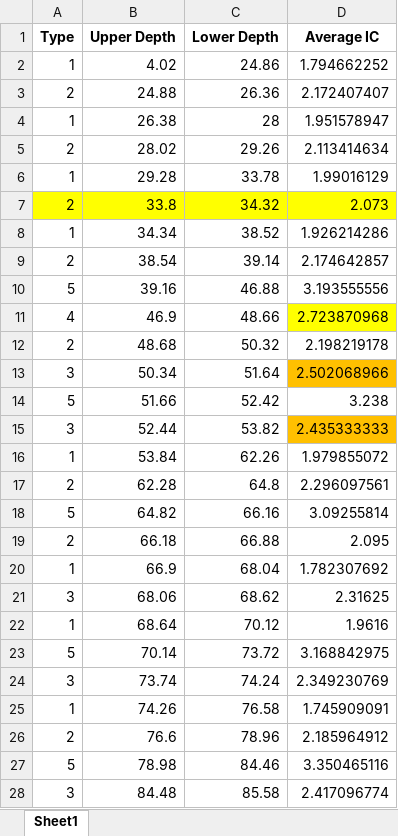
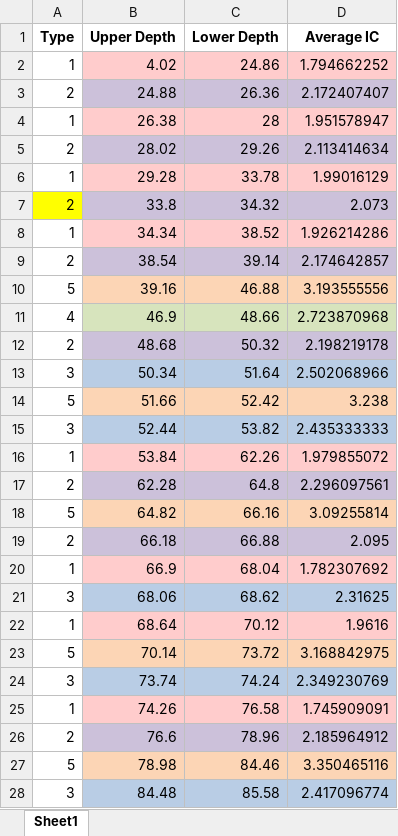
Before and after one commit to MengchunLin/CECI, an Excel workbook: 02soil_depth_statistics_with_ic_and_qc_avg_skipping_invalid.xlsx, sheet Sheet1, drawn as a sheet; only a part is shown; values as stored, in another font and other column widths than the file's, no borders; conditional formats not drawn; the diff covers the shown part only; the diff names each change by its address in the sheet, - before the commit and + after, or states it on an @@ line.

```diff
--- a/02soil_depth_statistics_with_ic_and_qc_avg_skipping_invalid.xlsx (sheet Sheet1)
+++ b/02soil_depth_statistics_with_ic_and_qc_avg_skipping_invalid.xlsx (sheet Sheet1)
-B2:D2 fill: none
+B2:D2 fill: #FFCCCC
-B3:D3 fill: none
+B3:D3 fill: #CCC1DA
-B4:D4 fill: none
+B4:D4 fill: #FFCCCC
-B5:D5 fill: none
+B5:D5 fill: #CCC1DA
-B6:D6 fill: none
+B6:D6 fill: #FFCCCC
-B7:D7 fill: #FFFF00
+B7:D7 fill: #CCC1DA
-B8:D8 fill: none
+B8:D8 fill: #FFCCCC
-B9:D9 fill: none
+B9:D9 fill: #CCC1DA
-B10:D10 fill: none
+B10:D10 fill: #FCD5B5
-B11:C11 fill: none
+B11:C11 fill: #D7E4BD
-D11 fill: #FFFF00
+D11 fill: #D7E4BD
-B12:D12 fill: none
+B12:D12 fill: #CCC1DA
-B13:C13 fill: none
+B13:C13 fill: #B9CDE5
-D13 fill: #FFC000
+D13 fill: #B9CDE5
-B14:D14 fill: none
+B14:D14 fill: #FCD5B5
-B15:C15 fill: none
+B15:C15 fill: #B9CDE5
-D15 fill: #FFC000
+D15 fill: #B9CDE5
-B16:D16 fill: none
+B16:D16 fill: #FFCCCC
-B17:D17 fill: none
+B17:D17 fill: #CCC1DA
-B18:D18 fill: none
+B18:D18 fill: #FCD5B5
-B19:D19 fill: none
+B19:D19 fill: #CCC1DA
-B20:D20 fill: none
+B20:D20 fill: #FFCCCC
-B21:D21 fill: none
+B21:D21 fill: #B9CDE5
-B22:D22 fill: none
+B22:D22 fill: #FFCCCC
-B23:D23 fill: none
+B23:D23 fill: #FCD5B5
-B24:D24 fill: none
+B24:D24 fill: #B9CDE5
-B25:D25 fill: none
+B25:D25 fill: #FFCCCC
-B26:D26 fill: none
+B26:D26 fill: #CCC1DA
-B27:D27 fill: none
+B27:D27 fill: #FCD5B5
-B28:D28 fill: none
+B28:D28 fill: #B9CDE5
```
Also changed, not shown: cell formats elsewhere in this sheet, 04soil_depth_statistics_with_ic_and_qc_avg_skipping_invalid.xlsx, 2 other files.
